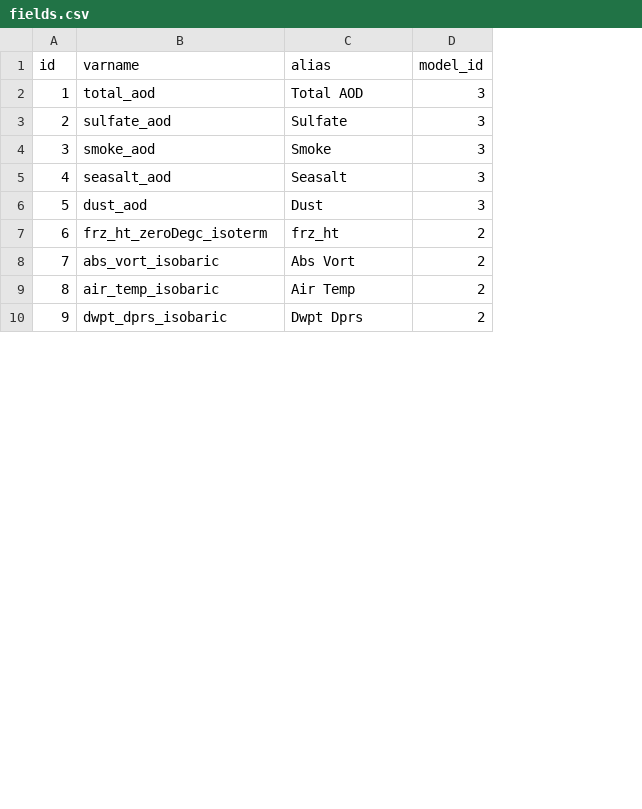
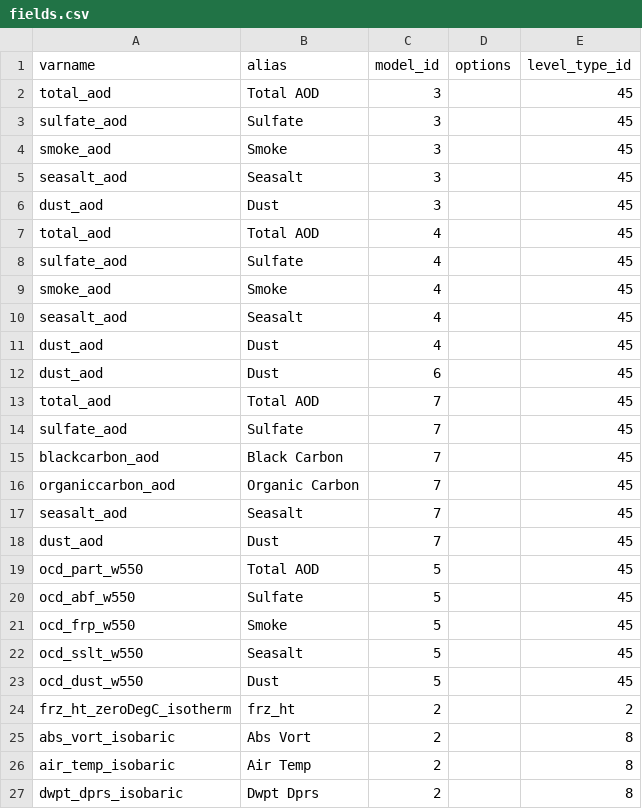
Before and after one commit to jroetman/backup, a CSV file: postgres/fields.csv, drawn as a sheet; only a part is shown; removed rows and columns are numbered as before the commit, all else as after; the diff covers the shown part only; the diff names each change by its address in the sheet, - before the commit and + after, or states it on an @@ line.

```diff
--- a/postgres/fields.csv
+++ b/postgres/fields.csv
-column A (id), rows 2-10: 1 | 2 | 3 | 4 | 5 | 6 | 7 | 8 | 9
+column D (options), empty
+column E (level_type_id), rows 2-6: all 45; rows 24-27: 2 | 8 | 8 | 8
+row 7: total_aod | Total AOD | 4 |  | 45
+row 8: sulfate_aod | Sulfate | 4 |  | 45
+row 9: smoke_aod | Smoke | 4 |  | 45
+row 10: seasalt_aod | Seasalt | 4 |  | 45
+row 11: dust_aod | Dust | 4 |  | 45
+row 12: dust_aod | Dust | 6 |  | 45
+row 13: total_aod | Total AOD | 7 |  | 45
+row 14: sulfate_aod | Sulfate | 7 |  | 45
+row 15: blackcarbon_aod | Black Carbon | 7 |  | 45
+row 16: organiccarbon_aod | Organic Carbon | 7 |  | 45
+row 17: seasalt_aod | Seasalt | 7 |  | 45
+row 18: dust_aod | Dust | 7 |  | 45
+row 19: ocd_part_w550 | Total AOD | 5 |  | 45
+row 20: ocd_abf_w550 | Sulfate | 5 |  | 45
+row 21: ocd_frp_w550 | Smoke | 5 |  | 45
+row 22: ocd_sslt_w550 | Seasalt | 5 |  | 45
+row 23: ocd_dust_w550 | Dust | 5 |  | 45
-A24 (varname): frz_ht_zeroDegc_isoterm
+A24 (varname): frz_ht_zeroDegC_isotherm
```
Also changed, not shown: 24 added rows and 1 edited cell elsewhere in this file, postgres/field_levels.csv, postgres/level_types.csv, 46 other files.
